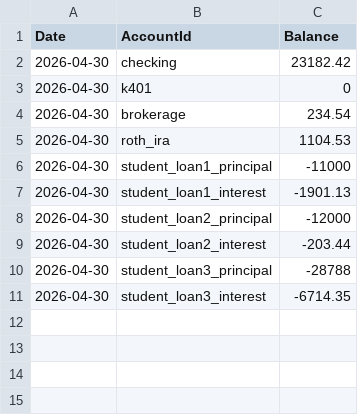
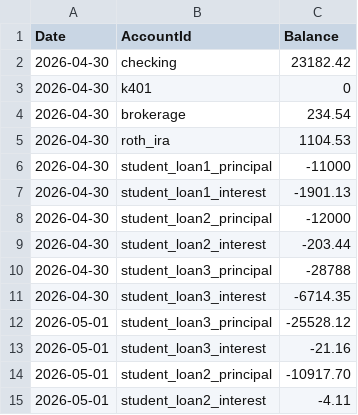
Before and after one commit to SimHoZebs/net-worth-estimator, a CSV file: public/scenario/checkpoints.csv, drawn as a sheet.

```diff
--- a/public/scenario/checkpoints.csv
+++ b/public/scenario/checkpoints.csv
@@ -11 +11,5 @@ Date      ,AccountId              ,Balance
 2026-04-30,student_loan3_interest ,-6714.35
+2026-05-01,student_loan3_principal,-25528.12
+2026-05-01,student_loan3_interest ,-21.16
+2026-05-01,student_loan2_principal,-10917.70
+2026-05-01,student_loan2_interest ,-4.11
```
Also changed, not shown: public/scenario/accounts.csv, public/scenario/postings.csv, 19 other files.
